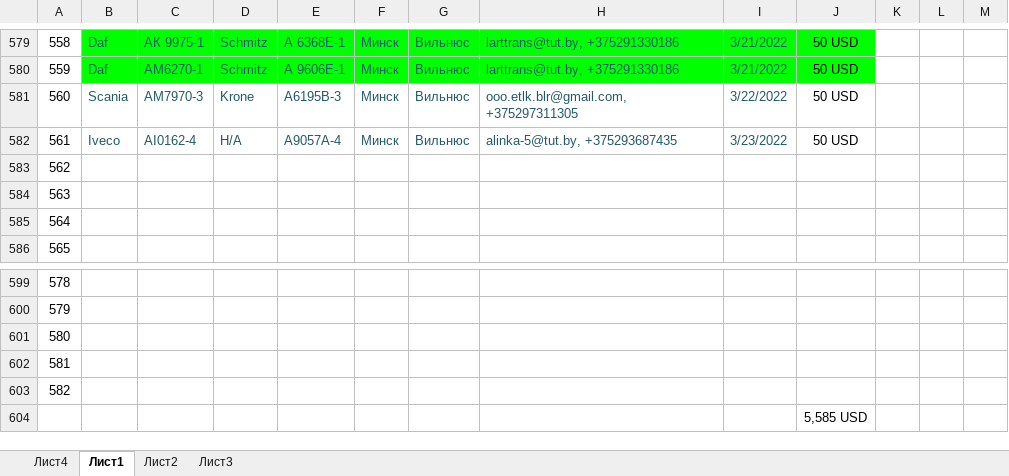
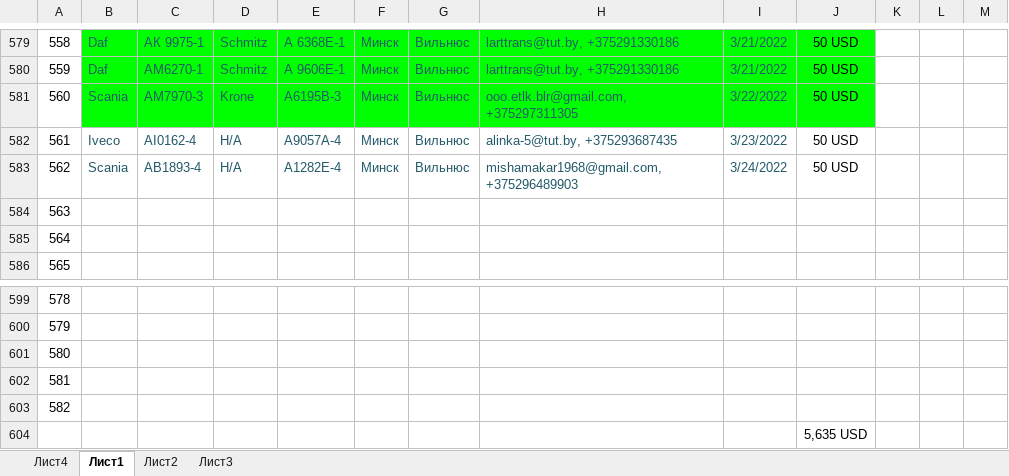
Before and after one commit to rutraq/Logistic, an Excel workbook: Машины.xlsx, sheet Лист1, drawn as a sheet; only a part is shown, gaps mark what is left out; values as stored, in another font and other column widths than the file's, no borders; the diff names each change by its address in the sheet, - before the commit and + after, or states it on an @@ line.

Commit message:
машины

```diff
--- a/Машины.xlsx (sheet Лист1)
+++ b/Машины.xlsx (sheet Лист1)
-B581:J581 fill: none
+B581:J581 fill: #00FF00
-B583: (empty)
+B583: Scania
-C583: (empty)
+C583: АВ1893-4
-D583: (empty)
+D583: Н/А
-E583: (empty)
+E583: А1282Е-4
-F583: (empty)
+F583: Минск
-G583: (empty)
+G583: Вильнюс
-H583: (empty)
+H583: mishamakar1968@gmail.com, +375296489903
-I583: (empty)
+I583: 3/24/2022
-J583: (empty)
+J583: 50 USD
-J604: 5,585 USD
+J604: 5,635 USD
```
Also changed, not shown: 2 other files.
